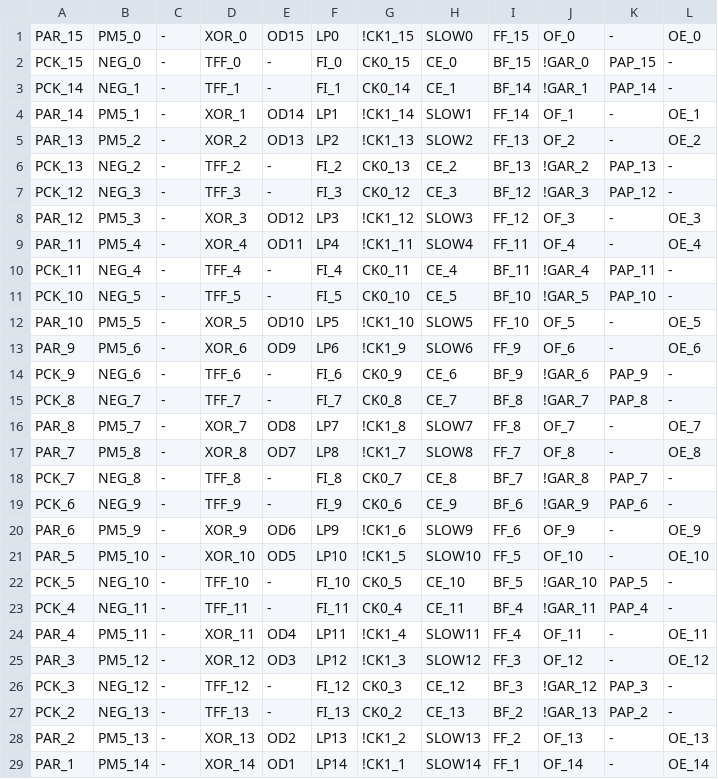
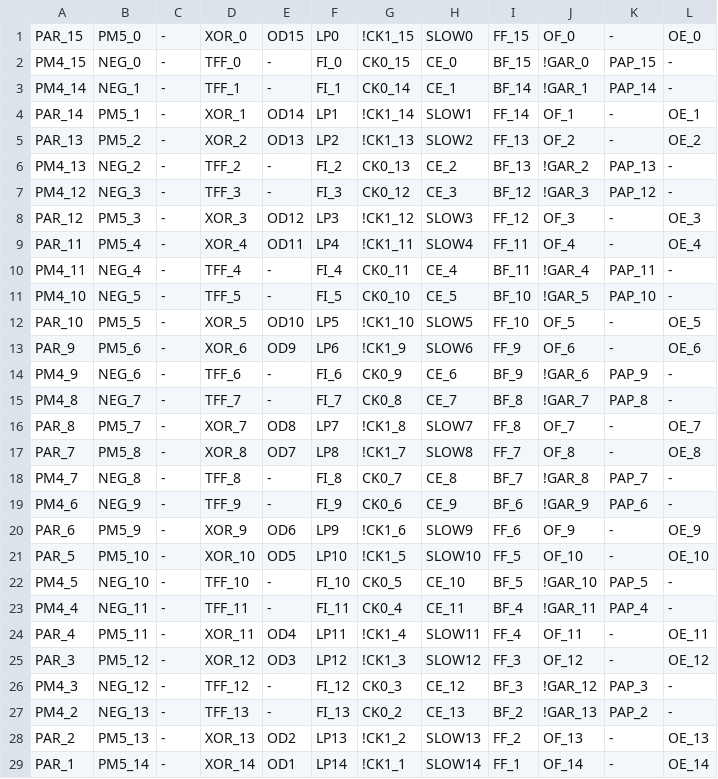
Before and after one commit to ikle/plastique, a CSV file: fuzzer/db/atmel/f1502/mcc.csv, drawn as a sheet; only a part is shown; the diff covers the shown part only.

Commit message:
ATF1502 PT Enable fuzzer: clean up PT4 mask test

```diff
--- a/fuzzer/db/atmel/f1502/mcc.csv
+++ b/fuzzer/db/atmel/f1502/mcc.csv
@@ -1,28 +1,28 @@
 PAR_15,PM5_0,-,XOR_0,OD15,LP0,!CK1_15,SLOW0,FF_15,OF_0,-,OE_0
-PCK_15,NEG_0,-,TFF_0,-,FI_0,CK0_15,CE_0,BF_15,!GAR_0,PAP_15,-
-PCK_14,NEG_1,-,TFF_1,-,FI_1,CK0_14,CE_1,BF_14,!GAR_1,PAP_14,-
+PM4_15,NEG_0,-,TFF_0,-,FI_0,CK0_15,CE_0,BF_15,!GAR_0,PAP_15,-
+PM4_14,NEG_1,-,TFF_1,-,FI_1,CK0_14,CE_1,BF_14,!GAR_1,PAP_14,-
 PAR_14,PM5_1,-,XOR_1,OD14,LP1,!CK1_14,SLOW1,FF_14,OF_1,-,OE_1
 PAR_13,PM5_2,-,XOR_2,OD13,LP2,!CK1_13,SLOW2,FF_13,OF_2,-,OE_2
-PCK_13,NEG_2,-,TFF_2,-,FI_2,CK0_13,CE_2,BF_13,!GAR_2,PAP_13,-
-PCK_12,NEG_3,-,TFF_3,-,FI_3,CK0_12,CE_3,BF_12,!GAR_3,PAP_12,-
+PM4_13,NEG_2,-,TFF_2,-,FI_2,CK0_13,CE_2,BF_13,!GAR_2,PAP_13,-
+PM4_12,NEG_3,-,TFF_3,-,FI_3,CK0_12,CE_3,BF_12,!GAR_3,PAP_12,-
 PAR_12,PM5_3,-,XOR_3,OD12,LP3,!CK1_12,SLOW3,FF_12,OF_3,-,OE_3
 PAR_11,PM5_4,-,XOR_4,OD11,LP4,!CK1_11,SLOW4,FF_11,OF_4,-,OE_4
-PCK_11,NEG_4,-,TFF_4,-,FI_4,CK0_11,CE_4,BF_11,!GAR_4,PAP_11,-
-PCK_10,NEG_5,-,TFF_5,-,FI_5,CK0_10,CE_5,BF_10,!GAR_5,PAP_10,-
+PM4_11,NEG_4,-,TFF_4,-,FI_4,CK0_11,CE_4,BF_11,!GAR_4,PAP_11,-
+PM4_10,NEG_5,-,TFF_5,-,FI_5,CK0_10,CE_5,BF_10,!GAR_5,PAP_10,-
 PAR_10,PM5_5,-,XOR_5,OD10,LP5,!CK1_10,SLOW5,FF_10,OF_5,-,OE_5
 PAR_9,PM5_6,-,XOR_6,OD9,LP6,!CK1_9,SLOW6,FF_9,OF_6,-,OE_6
-PCK_9,NEG_6,-,TFF_6,-,FI_6,CK0_9,CE_6,BF_9,!GAR_6,PAP_9,-
-PCK_8,NEG_7,-,TFF_7,-,FI_7,CK0_8,CE_7,BF_8,!GAR_7,PAP_8,-
+PM4_9,NEG_6,-,TFF_6,-,FI_6,CK0_9,CE_6,BF_9,!GAR_6,PAP_9,-
+PM4_8,NEG_7,-,TFF_7,-,FI_7,CK0_8,CE_7,BF_8,!GAR_7,PAP_8,-
 PAR_8,PM5_7,-,XOR_7,OD8,LP7,!CK1_8,SLOW7,FF_8,OF_7,-,OE_7
 PAR_7,PM5_8,-,XOR_8,OD7,LP8,!CK1_7,SLOW8,FF_7,OF_8,-,OE_8
-PCK_7,NEG_8,-,TFF_8,-,FI_8,CK0_7,CE_8,BF_7,!GAR_8,PAP_7,-
-PCK_6,NEG_9,-,TFF_9,-,FI_9,CK0_6,CE_9,BF_6,!GAR_9,PAP_6,-
+PM4_7,NEG_8,-,TFF_8,-,FI_8,CK0_7,CE_8,BF_7,!GAR_8,PAP_7,-
+PM4_6,NEG_9,-,TFF_9,-,FI_9,CK0_6,CE_9,BF_6,!GAR_9,PAP_6,-
 PAR_6,PM5_9,-,XOR_9,OD6,LP9,!CK1_6,SLOW9,FF_6,OF_9,-,OE_9
 PAR_5,PM5_10,-,XOR_10,OD5,LP10,!CK1_5,SLOW10,FF_5,OF_10,-,OE_10
-PCK_5,NEG_10,-,TFF_10,-,FI_10,CK0_5,CE_10,BF_5,!GAR_10,PAP_5,-
-PCK_4,NEG_11,-,TFF_11,-,FI_11,CK0_4,CE_11,BF_4,!GAR_11,PAP_4,-
+PM4_5,NEG_10,-,TFF_10,-,FI_10,CK0_5,CE_10,BF_5,!GAR_10,PAP_5,-
+PM4_4,NEG_11,-,TFF_11,-,FI_11,CK0_4,CE_11,BF_4,!GAR_11,PAP_4,-
 PAR_4,PM5_11,-,XOR_11,OD4,LP11,!CK1_4,SLOW11,FF_4,OF_11,-,OE_11
 PAR_3,PM5_12,-,XOR_12,OD3,LP12,!CK1_3,SLOW12,FF_3,OF_12,-,OE_12
-PCK_3,NEG_12,-,TFF_12,-,FI_12,CK0_3,CE_12,BF_3,!GAR_12,PAP_3,-
-PCK_2,NEG_13,-,TFF_13,-,FI_13,CK0_2,CE_13,BF_2,!GAR_13,PAP_2,-
+PM4_3,NEG_12,-,TFF_12,-,FI_12,CK0_3,CE_12,BF_3,!GAR_12,PAP_3,-
+PM4_2,NEG_13,-,TFF_13,-,FI_13,CK0_2,CE_13,BF_2,!GAR_13,PAP_2,-
 PAR_2,PM5_13,-,XOR_13,OD2,LP13,!CK1_2,SLOW13,FF_2,OF_13,-,OE_13
```
Also changed, not shown: 2 edited cells elsewhere in this file, 1 other file.
